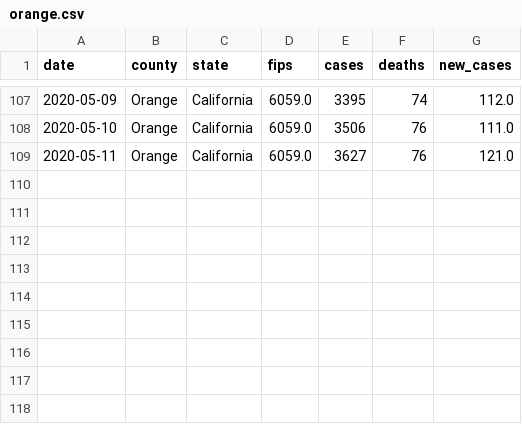
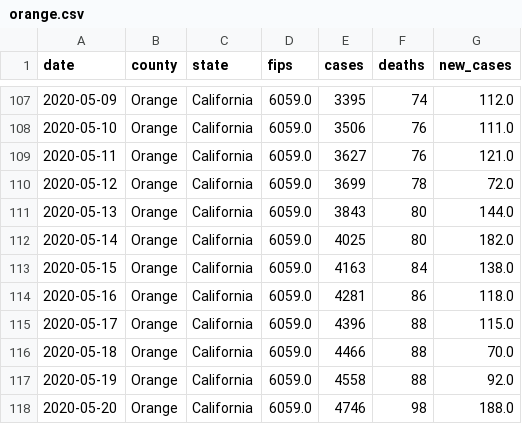
Before and after one commit to ericbooker12/covid_19_by_county, a CSV file: static/data/orange.csv, drawn as a sheet; only a part is shown, gaps mark what is left out; the diff names each change by its address in the sheet, - before the commit and + after, or states it on an @@ line.

Commit message:
Add population data and create CSV

```diff
--- a/static/data/orange.csv
+++ b/static/data/orange.csv
+row 110: 2020-05-12 | Orange | California | 6059.0 | 3699 | 78 | 72.0
+row 111: 2020-05-13 | Orange | California | 6059.0 | 3843 | 80 | 144.0
+row 112: 2020-05-14 | Orange | California | 6059.0 | 4025 | 80 | 182.0
+row 113: 2020-05-15 | Orange | California | 6059.0 | 4163 | 84 | 138.0
+row 114: 2020-05-16 | Orange | California | 6059.0 | 4281 | 86 | 118.0
+row 115: 2020-05-17 | Orange | California | 6059.0 | 4396 | 88 | 115.0
+row 116: 2020-05-18 | Orange | California | 6059.0 | 4466 | 88 | 70.0
+row 117: 2020-05-19 | Orange | California | 6059.0 | 4558 | 88 | 92.0
+row 118: 2020-05-20 | Orange | California | 6059.0 | 4746 | 98 | 188.0
```
Also changed, not shown: static/data/alpine.csv, static/data/mono.csv, 25 other files.
